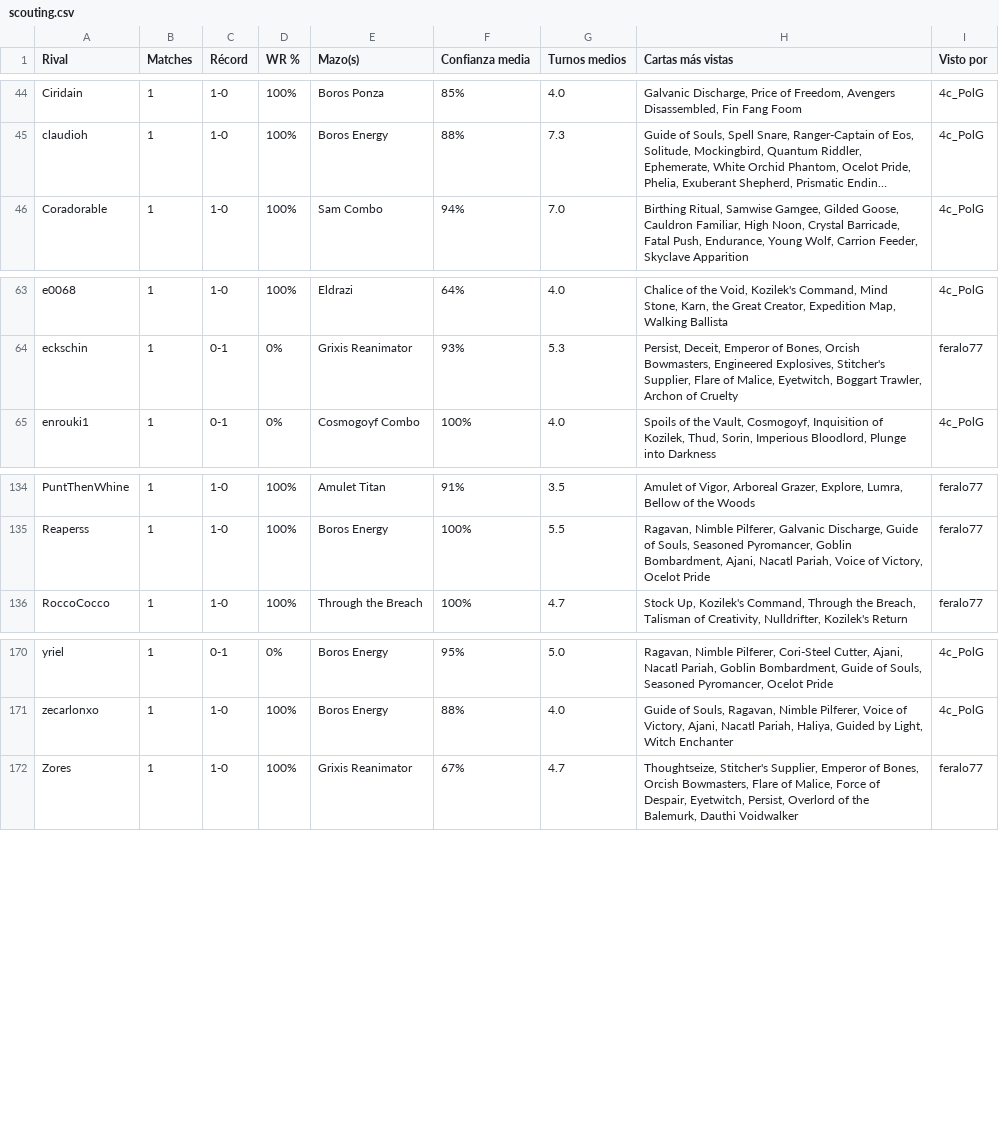
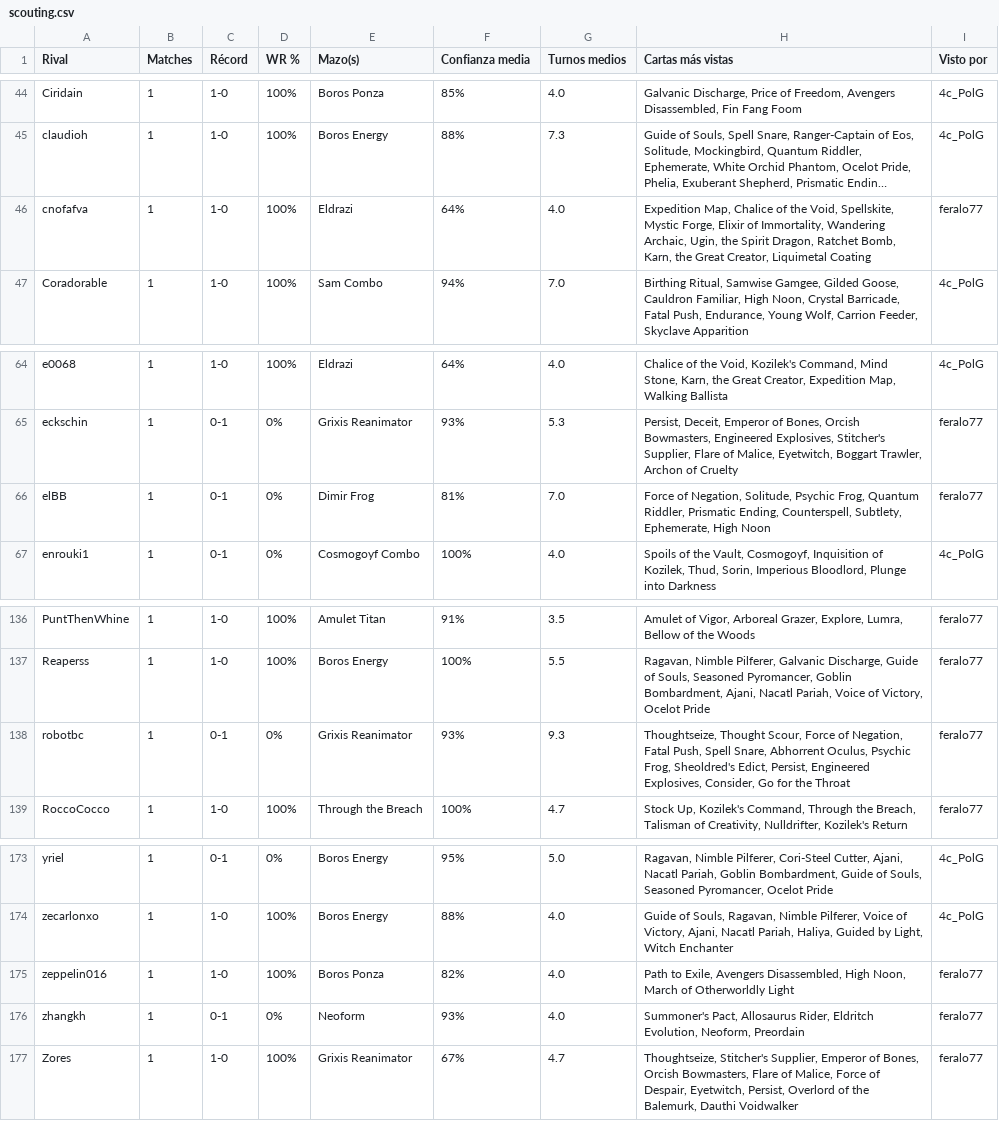
Before and after one commit to feralo77/mtg-izzet, a CSV file: scouting.csv, drawn as a sheet; only a part is shown, gaps mark what is left out; long unchanged cells end in …; the diff names each change by its address in the sheet, - before the commit and + after, or states it on an @@ line.

```diff
--- a/scouting.csv
+++ b/scouting.csv
+row 46: cnofafva | 1 | 1-0 | 100% | Eldrazi | 64% | 4.0 | Expedition Map, Chalice of the Void, Spellskite, Mystic Forge, Elixir of Immortality, Wandering Archaic, Ugin, the Spirit Dragon, Ratchet Bomb, Karn, the Great Creator, Liquimetal Coating | feralo77
+row 66: elBB | 1 | 0-1 | 0% | Dimir Frog | 81% | 7.0 | Force of Negation, Solitude, Psychic Frog, Quantum Riddler, Prismatic Ending, Counterspell, Subtlety, Ephemerate, High Noon | feralo77
+row 138: robotbc | 1 | 0-1 | 0% | Grixis Reanimator | 93% | 9.3 | Thoughtseize, Thought Scour, Force of Negation, Fatal Push, Spell Snare, Abhorrent Oculus, Psychic Frog, Sheoldred's Edict, Persist, Engineered Explosives, Consider, Go for the Throat | feralo77
+row 175: zeppelin016 | 1 | 1-0 | 100% | Boros Ponza | 82% | 4.0 | Path to Exile, Avengers Disassembled, High Noon, March of Otherworldly Light | feralo77
+row 176: zhangkh | 1 | 0-1 | 0% | Neoform | 93% | 4.0 | Summoner's Pact, Allosaurus Rider, Eldritch Evolution, Neoform, Preordain | feralo77
```
Also changed, not shown: games.csv, registro.csv, 2 other files.
